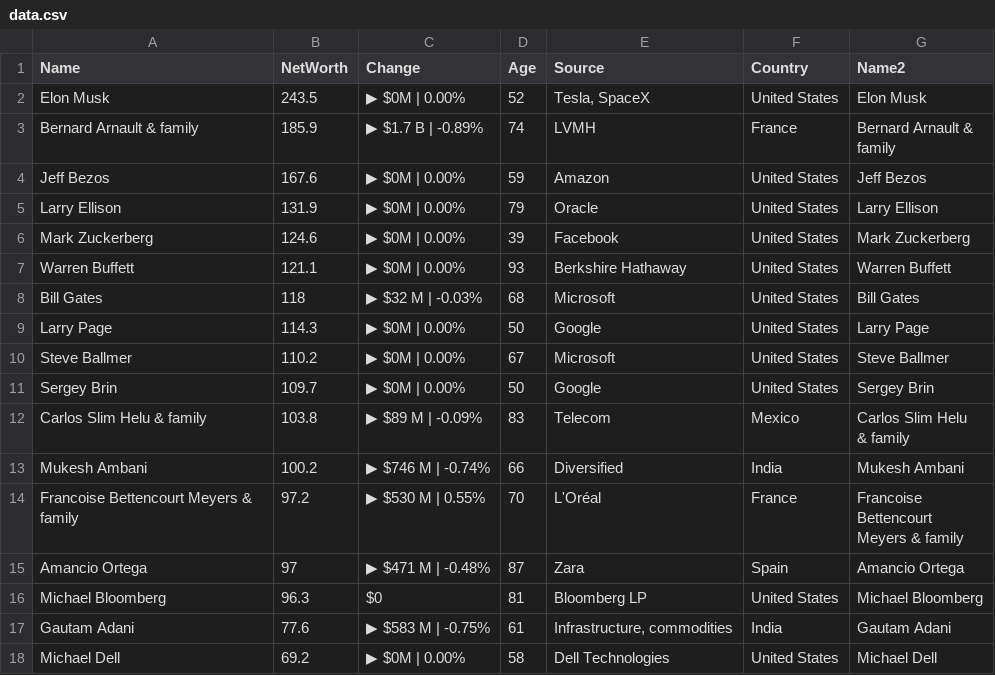
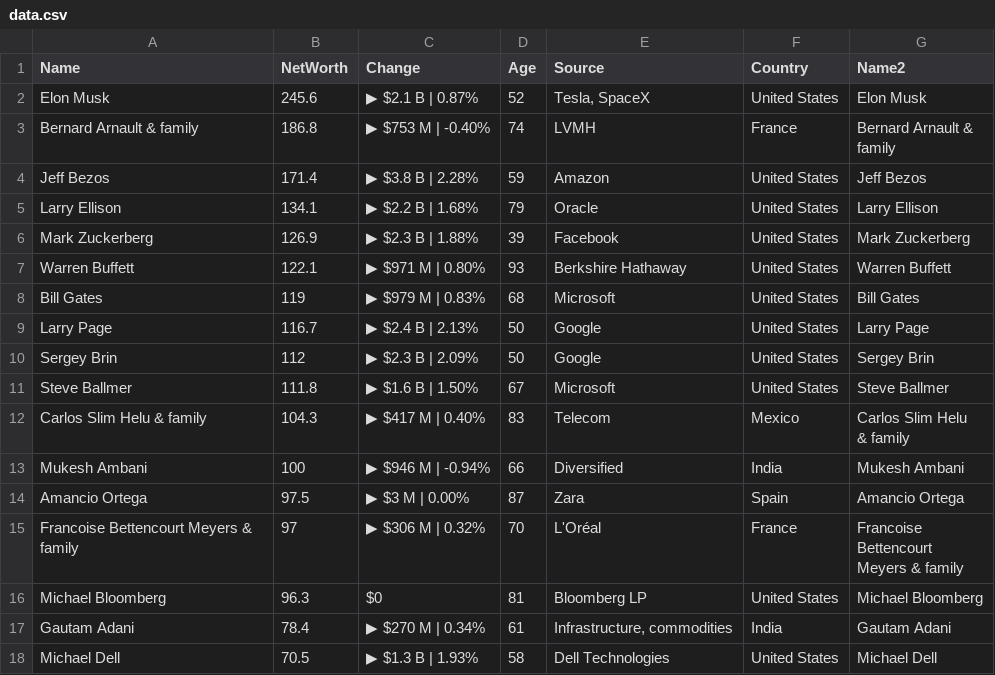
Before and after one commit to ckr4/bnaires, a CSV file: bnaires/data.csv, drawn as a sheet; only a part is shown; the diff covers the shown part only.

Commit message:
update bnaires

```diff
--- a/bnaires/data.csv
+++ b/bnaires/data.csv
@@ -1,22 +1,22 @@
 "Name","NetWorth","Change","Age","Source","Country","Name2"
-"Elon Musk",243.5,"▶ $0M | 0.00%",52,"Tesla, SpaceX","United States","Elon Musk"
-"Bernard Arnault & family",185.9,"▶ $1.7 B | -0.89%",74,"LVMH","France","Bernard Arnault &
-family"
-"Jeff Bezos",167.6,"▶ $0M | 0.00%",59,"Amazon","United States","Jeff Bezos"
-"Larry Ellison",131.9,"▶ $0M | 0.00%",79,"Oracle","United States","Larry Ellison"
-"Mark Zuckerberg",124.6,"▶ $0M | 0.00%",39,"Facebook","United States","Mark Zuckerberg"
-"Warren Buffett",121.1,"▶ $0M | 0.00%",93,"Berkshire Hathaway","United States","Warren Buffett"
-"Bill Gates",118,"▶ $32 M | -0.03%",68,"Microsoft","United States","Bill Gates"
-"Larry Page",114.3,"▶ $0M | 0.00%",50,"Google","United States","Larry Page"
-"Steve Ballmer",110.2,"▶ $0M | 0.00%",67,"Microsoft","United States","Steve Ballmer"
-"Sergey Brin",109.7,"▶ $0M | 0.00%",50,"Google","United States","Sergey Brin"
-"Carlos Slim Helu & family",103.8,"▶ $89 M | -0.09%",83,"Telecom","Mexico","Carlos Slim Helu
-& family"
-"Mukesh Ambani",100.2,"▶ $746 M | -0.74%",66,"Diversified","India","Mukesh Ambani"
-"Francoise Bettencourt Meyers & family",97.2,"▶ $530 M | 0.55%",70,"L'Oréal","France","Francoise
-Bettencourt
-Meyers & family"
-"Amancio Ortega",97,"▶ $471 M | -0.48%",87,"Zara","Spain","Amancio Ortega"
+"Elon Musk",245.6,"▶ $2.1 B | 0.87%",52,"Tesla, SpaceX","United States","Elon Musk"
+"Bernard Arnault & family",186.8,"▶ $753 M | -0.40%",74,"LVMH","France","Bernard Arnault &
+family"
+"Jeff Bezos",171.4,"▶ $3.8 B | 2.28%",59,"Amazon","United States","Jeff Bezos"
+"Larry Ellison",134.1,"▶ $2.2 B | 1.68%",79,"Oracle","United States","Larry Ellison"
+"Mark Zuckerberg",126.9,"▶ $2.3 B | 1.88%",39,"Facebook","United States","Mark Zuckerberg"
+"Warren Buffett",122.1,"▶ $971 M | 0.80%",93,"Berkshire Hathaway","United States","Warren Buffett"
+"Bill Gates",119,"▶ $979 M | 0.83%",68,"Microsoft","United States","Bill Gates"
+"Larry Page",116.7,"▶ $2.4 B | 2.13%",50,"Google","United States","Larry Page"
+"Sergey Brin",112,"▶ $2.3 B | 2.09%",50,"Google","United States","Sergey Brin"
+"Steve Ballmer",111.8,"▶ $1.6 B | 1.50%",67,"Microsoft","United States","Steve Ballmer"
+"Carlos Slim Helu & family",104.3,"▶ $417 M | 0.40%",83,"Telecom","Mexico","Carlos Slim Helu
+& family"
+"Mukesh Ambani",100,"▶ $946 M | -0.94%",66,"Diversified","India","Mukesh Ambani"
+"Amancio Ortega",97.5,"▶ $3 M | 0.00%",87,"Zara","Spain","Amancio Ortega"
+"Francoise Bettencourt Meyers & family",97,"▶ $306 M | 0.32%",70,"L'Oréal","France","Francoise
+Bettencourt
+Meyers & family"
 "Michael Bloomberg",96.3,"$0",81,"Bloomberg LP","United States","Michael Bloomberg"
-"Gautam Adani",77.6,"▶ $583 M | -0.75%",61,"Infrastructure, commodities","India","Gautam Adani"
-"Michael Dell",69.2,"▶ $0M | 0.00%",58,"Dell Technologies","United States","Michael Dell"
+"Gautam Adani",78.4,"▶ $270 M | 0.34%",61,"Infrastructure, commodities","India","Gautam Adani"
+"Michael Dell",70.5,"▶ $1.3 B | 1.93%",58,"Dell Technologies","United States","Michael Dell"
```
Also changed, not shown: 12 edited cells elsewhere in this file, 1 other file.
